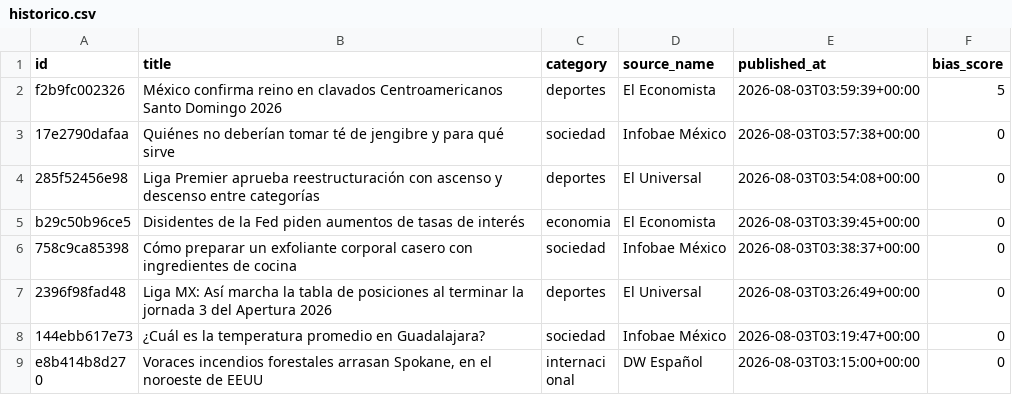
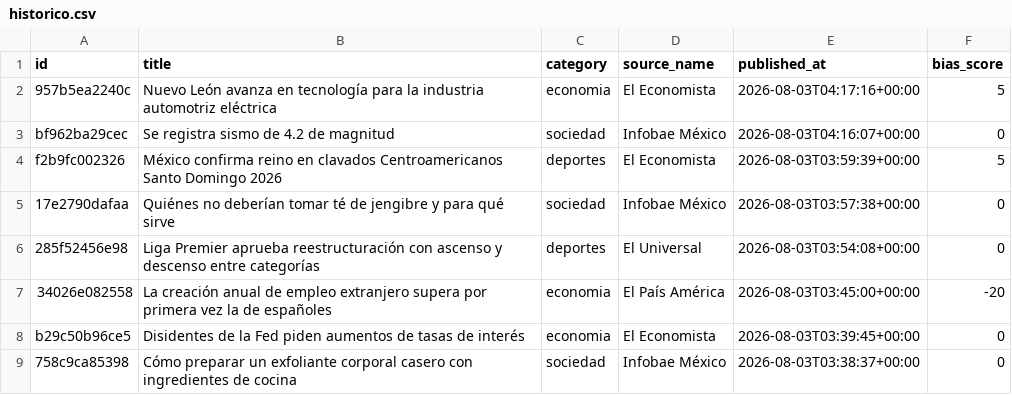
Before and after one commit to Marianomrz/ContextoWeb, a CSV file: historico.csv, drawn as a sheet; only a part is shown; the shorter side is filled out with more unchanged rows.

```diff
--- a/historico.csv
+++ b/historico.csv
@@ -1,2 +1,4 @@
 id,title,category,source_name,published_at,bias_score
+957b5ea2240c,Nuevo León avanza en tecnología para la industria automotriz eléctrica,economia,El Economista,2026-08-03T04:17:16+00:00,5
+bf962ba29cec,Se registra sismo de 4.2 de magnitud,sociedad,Infobae México,2026-08-03T04:16:07+00:00,0
 f2b9fc002326,México confirma reino en clavados Centroamericanos Santo Domingo 2026,deportes,El Economista,2026-08-03T03:59:39+00:00,5
@@ -4,2 +6,3 @@ f2b9fc002326,México confirma reino en clavados Centroamericanos Santo Domingo 2
 285f52456e98,Liga Premier aprueba reestructuración con ascenso y descenso entre categorías,deportes,El Universal,2026-08-03T03:54:08+00:00,0
+34026e082558,La creación anual de empleo extranjero supera por primera vez la de españoles,economia,El País América,2026-08-03T03:45:00+00:00,-20
 b29c50b96ce5,Disidentes de la Fed piden aumentos de tasas de interés,economia,El Economista,2026-08-03T03:39:45+00:00,0
```
Also changed, not shown: 13 other files.
